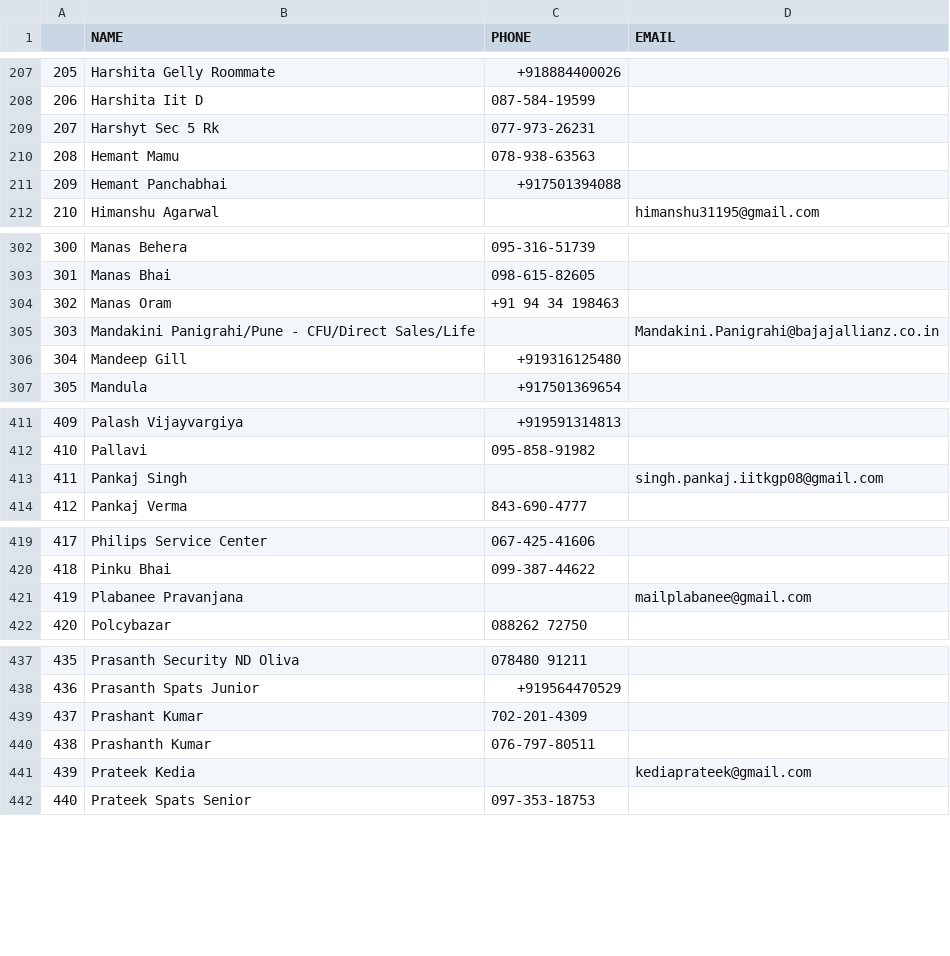
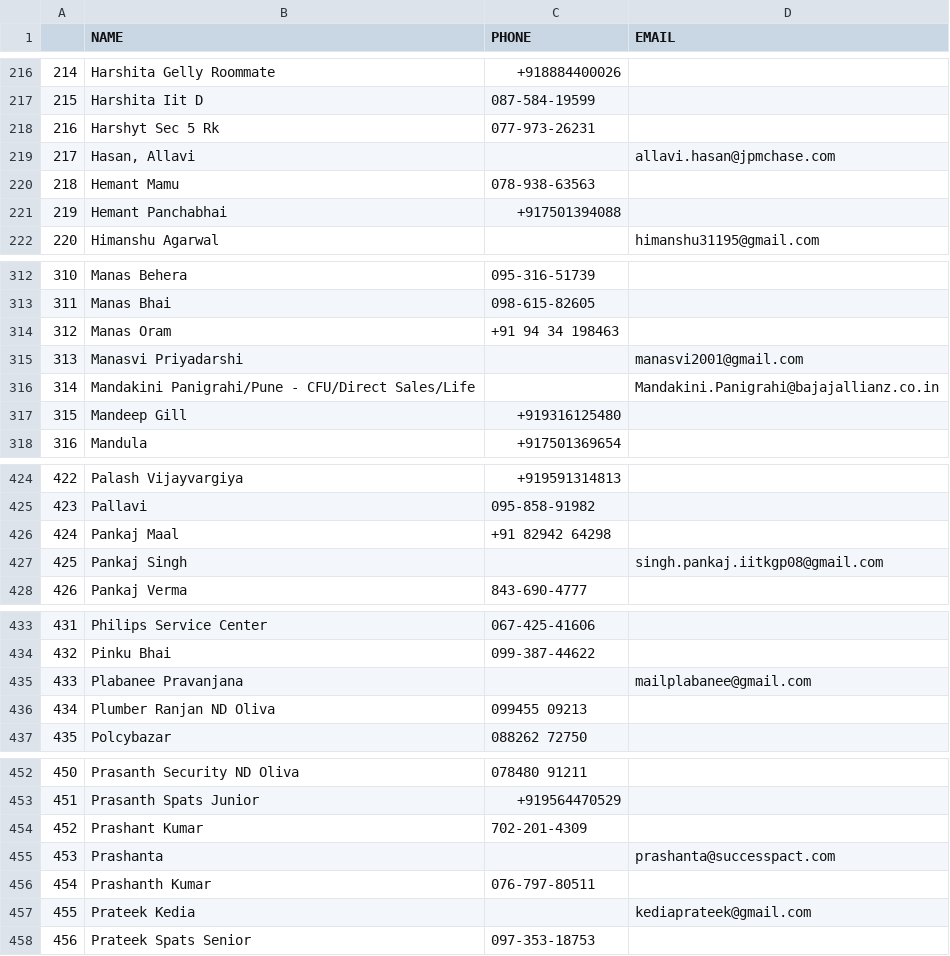
Before and after one commit to debasishdebs/Scarlett-PA, a CSV file: GreyMatter/contactsFeed.csv, drawn as a sheet; only a part is shown, gaps mark what is left out; the diff covers the shown part only; the diff names each change by its address in the sheet, - before the commit and + after, or states it on an @@ line.

```diff
--- a/GreyMatter/contactsFeed.csv
+++ b/GreyMatter/contactsFeed.csv
@@ column A renumbered from row 7 down @@
+row 219: 217 | Hasan, Allavi |  | allavi.hasan@jpmchase.com
+row 315: 313 | Manasvi Priyadarshi |  | manasvi2001@gmail.com
+row 426: 424 | Pankaj Maal | +91 82942 64298
+row 436: 434 | Plumber Ranjan ND Oliva | 099455 09213
+row 455: 453 | Prashanta |  | prashanta@successpact.com
```
Also changed, not shown: 17 added rows, 1 removed row and 16 edited cells elsewhere in this file, 3 other files.
